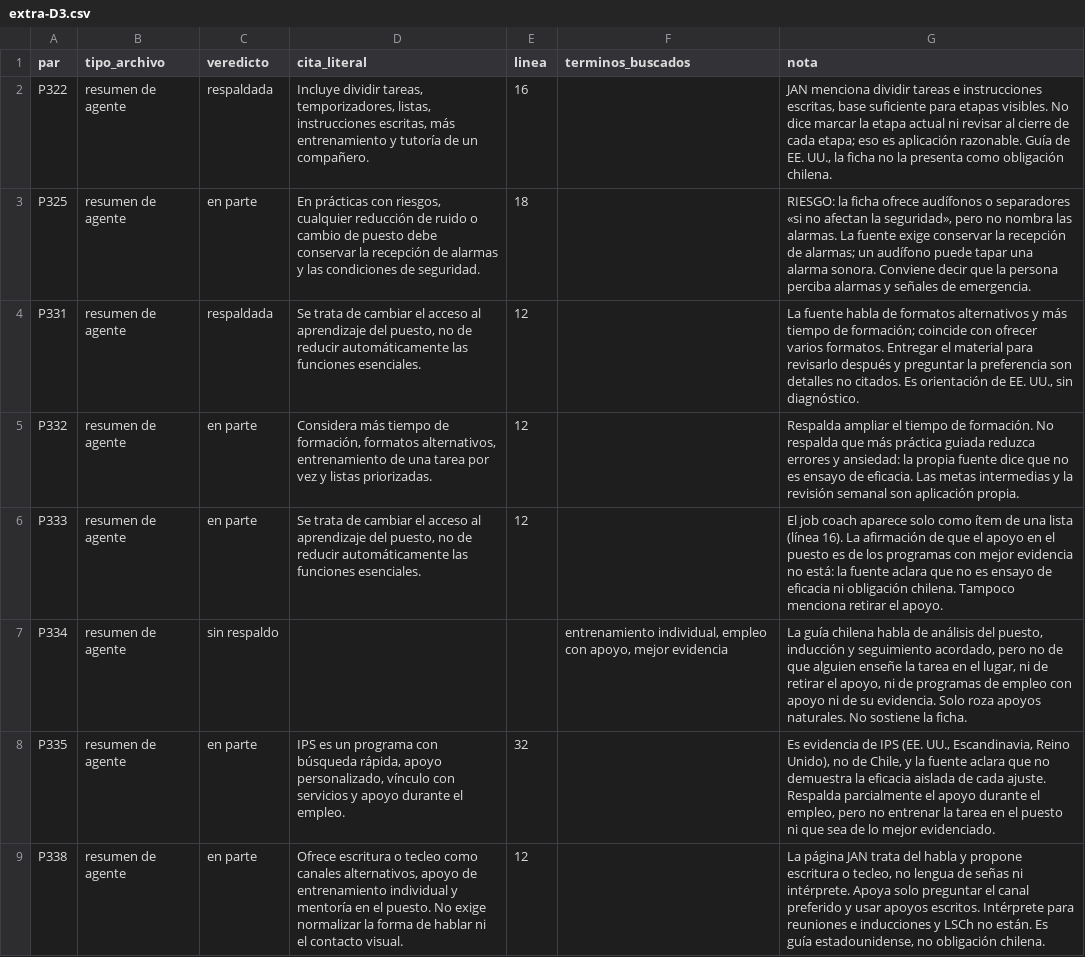
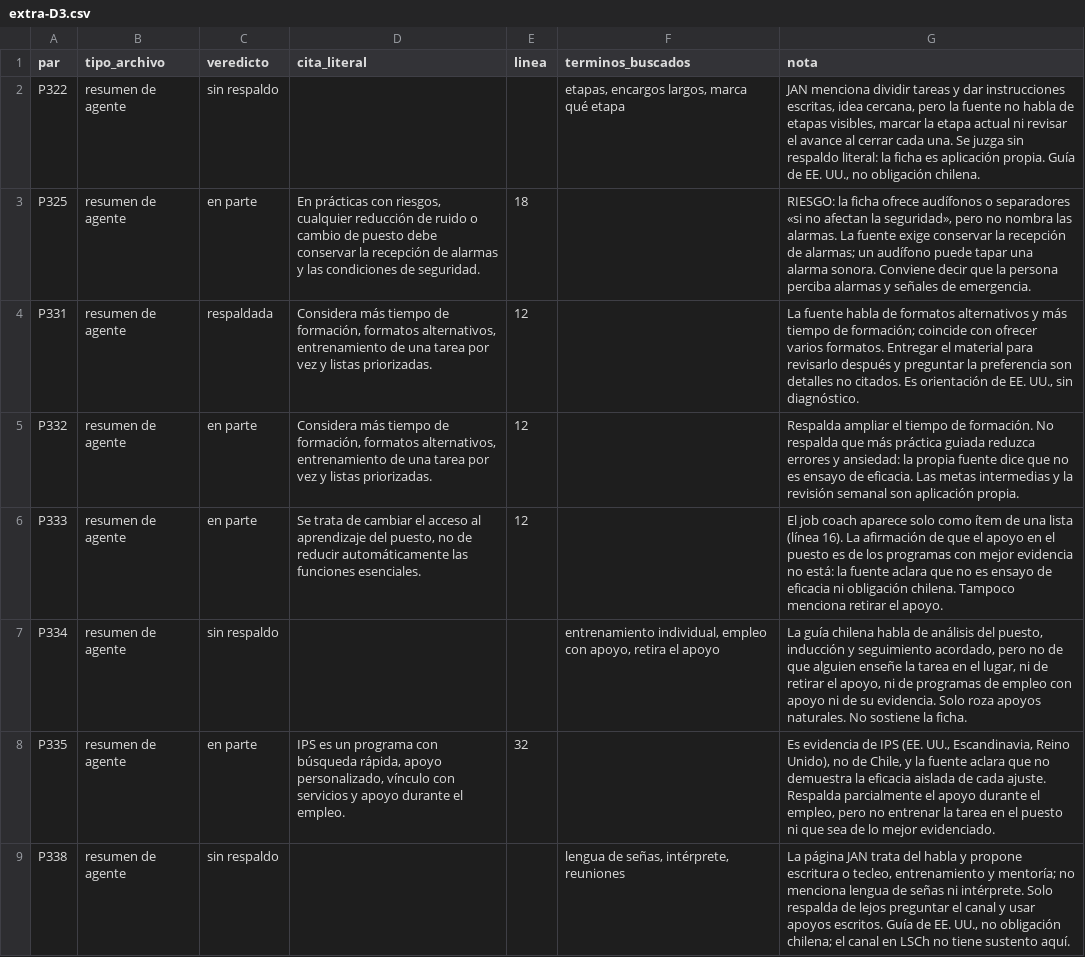
Before and after one commit to JonathanPrz/prizma, a CSV file: docs/revision-fuentes/extra-D3.csv, drawn as a sheet; only a part is shown; the diff covers the shown part only.

```diff
--- a/docs/revision-fuentes/extra-D3.csv
+++ b/docs/revision-fuentes/extra-D3.csv
@@ -1,9 +1,9 @@
 par;tipo_archivo;veredicto;cita_literal;linea;terminos_buscados;nota
-P322;resumen de agente;respaldada;"Incluye dividir tareas, temporizadores, listas, instrucciones escritas, más entrenamiento y tutoría de un compañero.";16;;"JAN menciona dividir tareas e instrucciones escritas, base suficiente para etapas visibles. No dice marcar la etapa actual ni revisar al cierre de cada etapa; eso es aplicación razonable. Guía de EE. UU., la ficha no la presenta como obligación chilena."
+P322;resumen de agente;sin respaldo;;;"etapas, encargos largos, marca qué etapa";"JAN menciona dividir tareas y dar instrucciones escritas, idea cercana, pero la fuente no habla de etapas visibles, marcar la etapa actual ni revisar el avance al cerrar cada una. Se juzga sin respaldo literal: la ficha es aplicación propia. Guía de EE. UU., no obligación chilena."
 P325;resumen de agente;en parte;"En prácticas con riesgos, cualquier reducción de ruido o cambio de puesto debe conservar la recepción de alarmas y las condiciones de seguridad.";18;;"RIESGO: la ficha ofrece audífonos o separadores «si no afectan la seguridad», pero no nombra las alarmas. La fuente exige conservar la recepción de alarmas; un audífono puede tapar una alarma sonora. Conviene decir que la persona perciba alarmas y señales de emergencia."
-P331;resumen de agente;respaldada;"Se trata de cambiar el acceso al aprendizaje del puesto, no de reducir automáticamente las funciones esenciales.";12;;"La fuente habla de formatos alternativos y más tiempo de formación; coincide con ofrecer varios formatos. Entregar el material para revisarlo después y preguntar la preferencia son detalles no citados. Es orientación de EE. UU., sin diagnóstico."
+P331;resumen de agente;respaldada;"Considera más tiempo de formación, formatos alternativos, entrenamiento de una tarea por vez y listas priorizadas.";12;;"La fuente habla de formatos alternativos y más tiempo de formación; coincide con ofrecer varios formatos. Entregar el material para revisarlo después y preguntar la preferencia son detalles no citados. Es orientación de EE. UU., sin diagnóstico."
 P332;resumen de agente;en parte;"Considera más tiempo de formación, formatos alternativos, entrenamiento de una tarea por vez y listas priorizadas.";12;;"Respalda ampliar el tiempo de formación. No respalda que más práctica guiada reduzca errores y ansiedad: la propia fuente dice que no es ensayo de eficacia. Las metas intermedias y la revisión semanal son aplicación propia."
 P333;resumen de agente;en parte;"Se trata de cambiar el acceso al aprendizaje del puesto, no de reducir automáticamente las funciones esenciales.";12;;"El job coach aparece solo como ítem de una lista (línea 16). La afirmación de que el apoyo en el puesto es de los programas con mejor evidencia no está: la fuente aclara que no es ensayo de eficacia ni obligación chilena. Tampoco menciona retirar el apoyo."
-P334;resumen de agente;sin respaldo;;;"entrenamiento individual, empleo con apoyo, mejor evidencia";"La guía chilena habla de análisis del puesto, inducción y seguimiento acordado, pero no de que alguien enseñe la tarea en el lugar, ni de retirar el apoyo, ni de programas de empleo con apoyo ni de su evidencia. Solo roza apoyos naturales. No sostiene la ficha."
+P334;resumen de agente;sin respaldo;;;"entrenamiento individual, empleo con apoyo, retira el apoyo";"La guía chilena habla de análisis del puesto, inducción y seguimiento acordado, pero no de que alguien enseñe la tarea en el lugar, ni de retirar el apoyo, ni de programas de empleo con apoyo ni de su evidencia. Solo roza apoyos naturales. No sostiene la ficha."
 P335;resumen de agente;en parte;"IPS es un programa con búsqueda rápida, apoyo personalizado, vínculo con servicios y apoyo durante el empleo.";32;;"Es evidencia de IPS (EE. UU., Escandinavia, Reino Unido), no de Chile, y la fuente aclara que no demuestra la eficacia aislada de cada ajuste. Respalda parcialmente el apoyo durante el empleo, pero no entrenar la tarea en el puesto ni que sea de lo mejor evidenciado."
-P338;resumen de agente;en parte;"Ofrece escritura o tecleo como canales alternativos, apoyo de entrenamiento individual y mentoría en el puesto. No exige normalizar la forma de hablar ni el contacto visual.";12;;"La página JAN trata del habla y propone escritura o tecleo, no lengua de señas ni intérprete. Apoya solo preguntar el canal preferido y usar apoyos escritos. Intérprete para reuniones e inducciones y LSCh no están. Es guía estadounidense, no obligación chilena."
+P338;resumen de agente;sin respaldo;;;"lengua de señas, intérprete, reuniones";"La página JAN trata del habla y propone escritura o tecleo, entrenamiento y mentoría; no menciona lengua de señas ni intérprete. Solo respalda de lejos preguntar el canal y usar apoyos escritos. Guía de EE. UU., no obligación chilena; el canal en LSCh no tiene sustento aquí."
```
Also changed, not shown: 8 edited cells elsewhere in this file, docs/revision-fuentes/extra-D4.csv, 1 other file.
